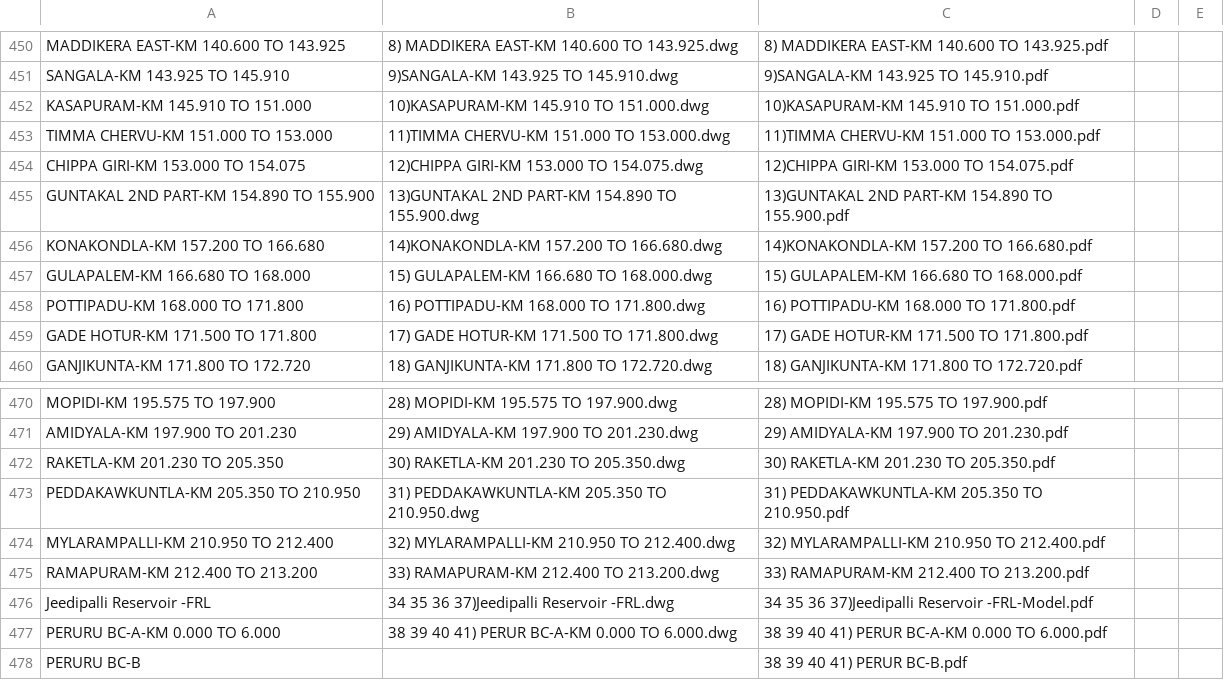
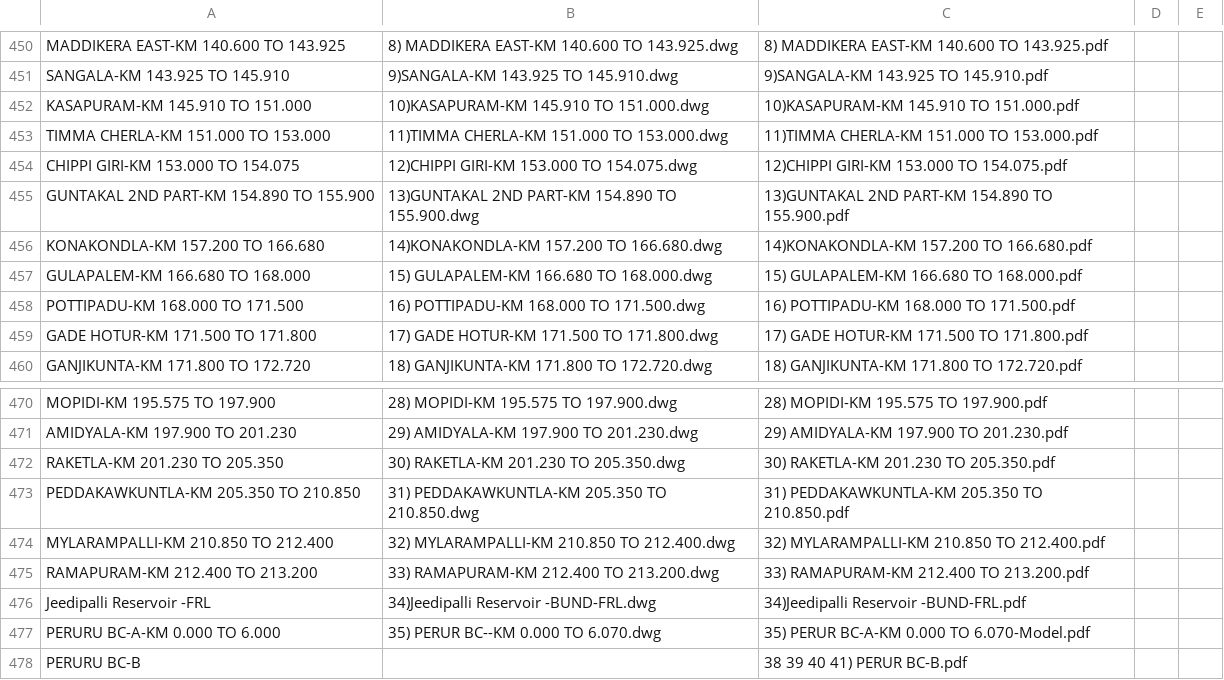
Before and after one commit to planetskht/HNSS-Phase-1, a CSV file: import.csv, drawn as a sheet; only a part is shown, gaps mark what is left out.

```diff
--- a/import.csv
+++ b/import.csv
@@ -452,4 +452,4 @@ SANGALA-KM 143.925 TO 145.910,9)SANGALA-KM 143.925 TO 145.910.dwg,9)SANGALA-KM 1
 KASAPURAM-KM 145.910 TO 151.000,10)KASAPURAM-KM 145.910 TO 151.000.dwg,10)KASAPURAM-KM 145.910 TO 151.000.pdf,,
-TIMMA CHERVU-KM 151.000 TO 153.000,11)TIMMA CHERVU-KM 151.000 TO 153.000.dwg,11)TIMMA CHERVU-KM 151.000 TO 153.000.pdf,,
-CHIPPA GIRI-KM 153.000 TO 154.075,12)CHIPPA GIRI-KM 153.000 TO 154.075.dwg,12)CHIPPA GIRI-KM 153.000 TO 154.075.pdf,,
+TIMMA CHERLA-KM 151.000 TO 153.000,11)TIMMA CHERLA-KM 151.000 TO 153.000.dwg,11)TIMMA CHERLA-KM 151.000 TO 153.000.pdf,,
+CHIPPI GIRI-KM 153.000 TO 154.075,12)CHIPPI GIRI-KM 153.000 TO 154.075.dwg,12)CHIPPI GIRI-KM 153.000 TO 154.075.pdf,,
 GUNTAKAL 2ND PART-KM 154.890 TO 155.900,13)GUNTAKAL 2ND PART-KM 154.890 TO 155.900.dwg,13)GUNTAKAL 2ND PART-KM 154.890 TO 155.900.pdf,,
@@ -457,3 +457,3 @@ KONAKONDLA-KM 157.200 TO 166.680,14)KONAKONDLA-KM 157.200 TO 166.680.dwg,14)KONA
 GULAPALEM-KM 166.680 TO 168.000,15) GULAPALEM-KM 166.680 TO 168.000.dwg,15) GULAPALEM-KM 166.680 TO 168.000.pdf,,
-POTTIPADU-KM 168.000 TO 171.800,16) POTTIPADU-KM 168.000 TO 171.800.dwg,16) POTTIPADU-KM 168.000 TO 171.800.pdf,,
+POTTIPADU-KM 168.000 TO 171.500,16) POTTIPADU-KM 168.000 TO 171.500.dwg,16) POTTIPADU-KM 168.000 TO 171.500.pdf,,
 GADE HOTUR-KM 171.500 TO 171.800,17) GADE HOTUR-KM 171.500 TO 171.800.dwg,17) GADE HOTUR-KM 171.500 TO 171.800.pdf,,
@@ -472,7 +472,7 @@ AMIDYALA-KM 197.900 TO 201.230,29) AMIDYALA-KM 197.900 TO 201.230.dwg,29) AMIDYA
 RAKETLA-KM 201.230 TO 205.350,30) RAKETLA-KM 201.230 TO 205.350.dwg,30) RAKETLA-KM 201.230 TO 205.350.pdf,,
-PEDDAKAWKUNTLA-KM 205.350 TO 210.950,31) PEDDAKAWKUNTLA-KM 205.350 TO 210.950.dwg,31) PEDDAKAWKUNTLA-KM 205.350 TO 210.950.pdf,,
-MYLARAMPALLI-KM 210.950 TO 212.400,32) MYLARAMPALLI-KM 210.950 TO 212.400.dwg,32) MYLARAMPALLI-KM 210.950 TO 212.400.pdf,,
+PEDDAKAWKUNTLA-KM 205.350 TO 210.850,31) PEDDAKAWKUNTLA-KM 205.350 TO 210.850.dwg,31) PEDDAKAWKUNTLA-KM 205.350 TO 210.850.pdf,,
+MYLARAMPALLI-KM 210.850 TO 212.400,32) MYLARAMPALLI-KM 210.850 TO 212.400.dwg,32) MYLARAMPALLI-KM 210.850 TO 212.400.pdf,,
 RAMAPURAM-KM 212.400 TO 213.200,33) RAMAPURAM-KM 212.400 TO 213.200.dwg,33) RAMAPURAM-KM 212.400 TO 213.200.pdf,,
-Jeedipalli Reservoir -FRL,34 35 36 37)Jeedipalli Reservoir -FRL.dwg,34 35 36 37)Jeedipalli Reservoir -FRL-Model.pdf,,
-PERURU BC-A-KM 0.000 TO 6.000,38 39 40 41) PERUR BC-A-KM 0.000 TO 6.000.dwg,38 39 40 41) PERUR BC-A-KM 0.000 TO 6.000.pdf,,
+Jeedipalli Reservoir -FRL,34)Jeedipalli Reservoir -BUND-FRL.dwg,34)Jeedipalli Reservoir -BUND-FRL.pdf,,
+PERURU BC-A-KM 0.000 TO 6.000,35) PERUR BC--KM 0.000 TO 6.070.dwg,35) PERUR BC-A-KM 0.000 TO 6.070-Model.pdf,,
 PERURU BC-B,,38 39 40 41) PERUR BC-B.pdf,,
```
Also changed, not shown: 1 other file.
